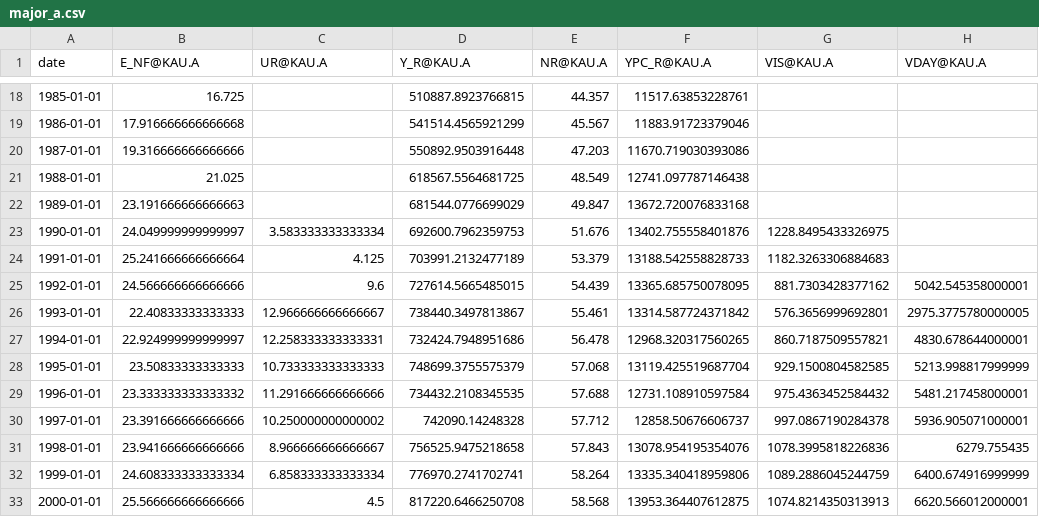
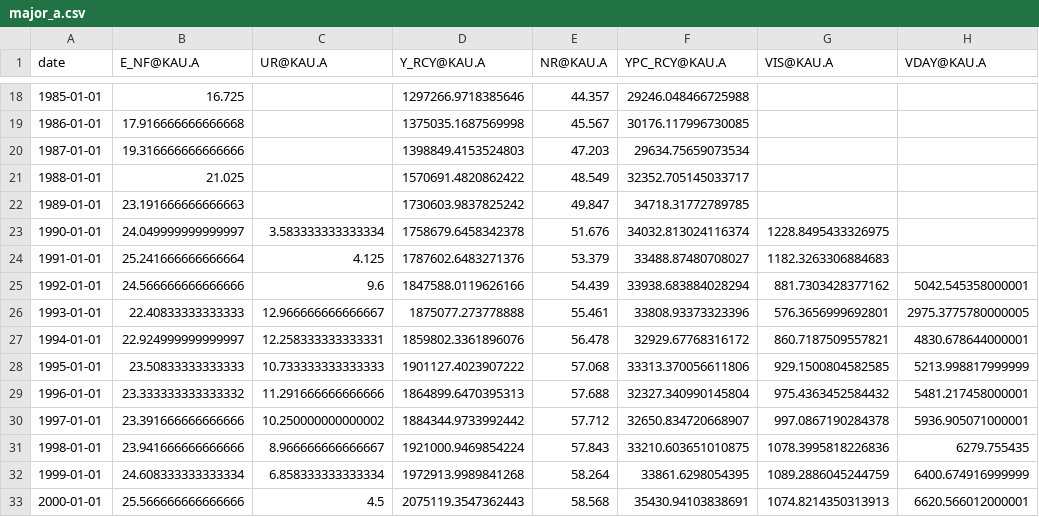
Before and after one commit to UHERO/kauai, a CSV file: data/major_a.csv, drawn as a sheet; only a part is shown, gaps mark what is left out; the diff covers the shown part only; the diff names each change by its address in the sheet, - before the commit and + after, or states it on an @@ line.

```diff
--- a/data/major_a.csv
+++ b/data/major_a.csv
-D1: Y_R@KAU.A
+D1: Y_RCY@KAU.A
-F1: YPC_R@KAU.A
+F1: YPC_RCY@KAU.A
-D18 (Y_RCY@KAU.A): 510887.8923766815
+D18 (Y_RCY@KAU.A): 1297266.9718385646
-F18 (YPC_RCY@KAU.A): 11517.63853228761
+F18 (YPC_RCY@KAU.A): 29246.048466725988
-D19 (Y_RCY@KAU.A): 541514.4565921299
+D19 (Y_RCY@KAU.A): 1375035.1687569998
-F19 (YPC_RCY@KAU.A): 11883.91723379046
+F19 (YPC_RCY@KAU.A): 30176.117996730085
-D20 (Y_RCY@KAU.A): 550892.9503916448
+D20 (Y_RCY@KAU.A): 1398849.4153524803
-F20 (YPC_RCY@KAU.A): 11670.719030393086
+F20 (YPC_RCY@KAU.A): 29634.75659073534
-D21 (Y_RCY@KAU.A): 618567.5564681725
+D21 (Y_RCY@KAU.A): 1570691.4820862422
-F21 (YPC_RCY@KAU.A): 12741.097787146438
+F21 (YPC_RCY@KAU.A): 32352.705145033717
-D22 (Y_RCY@KAU.A): 681544.0776699029
+D22 (Y_RCY@KAU.A): 1730603.9837825242
-F22 (YPC_RCY@KAU.A): 13672.720076833168
+F22 (YPC_RCY@KAU.A): 34718.31772789785
-D23 (Y_RCY@KAU.A): 692600.7962359753
+D23 (Y_RCY@KAU.A): 1758679.6458342378
-F23 (YPC_RCY@KAU.A): 13402.755558401876
+F23 (YPC_RCY@KAU.A): 34032.813024116374
-D24 (Y_RCY@KAU.A): 703991.2132477189
+D24 (Y_RCY@KAU.A): 1787602.6483271376
-F24 (YPC_RCY@KAU.A): 13188.542558828733
+F24 (YPC_RCY@KAU.A): 33488.87480708027
-D25 (Y_RCY@KAU.A): 727614.5665485015
+D25 (Y_RCY@KAU.A): 1847588.0119626166
-F25 (YPC_RCY@KAU.A): 13365.685750078095
+F25 (YPC_RCY@KAU.A): 33938.683884028294
-D26 (Y_RCY@KAU.A): 738440.3497813867
+D26 (Y_RCY@KAU.A): 1875077.273778888
-F26 (YPC_RCY@KAU.A): 13314.587724371842
+F26 (YPC_RCY@KAU.A): 33808.93373323396
-D27 (Y_RCY@KAU.A): 732424.7948951686
+D27 (Y_RCY@KAU.A): 1859802.3361896076
-F27 (YPC_RCY@KAU.A): 12968.320317560265
+F27 (YPC_RCY@KAU.A): 32929.67768316172
-D28 (Y_RCY@KAU.A): 748699.3755575379
+D28 (Y_RCY@KAU.A): 1901127.4023907222
-F28 (YPC_RCY@KAU.A): 13119.425519687704
+F28 (YPC_RCY@KAU.A): 33313.370056611806
-D29 (Y_RCY@KAU.A): 734432.2108345535
+D29 (Y_RCY@KAU.A): 1864899.6470395313
-F29 (YPC_RCY@KAU.A): 12731.108910597584
+F29 (YPC_RCY@KAU.A): 32327.340990145804
-D30 (Y_RCY@KAU.A): 742090.14248328
+D30 (Y_RCY@KAU.A): 1884344.9733992442
-F30 (YPC_RCY@KAU.A): 12858.50676606737
+F30 (YPC_RCY@KAU.A): 32650.834720668907
-D31 (Y_RCY@KAU.A): 756525.9475218658
+D31 (Y_RCY@KAU.A): 1921000.9469854224
-F31 (YPC_RCY@KAU.A): 13078.954195354076
+F31 (YPC_RCY@KAU.A): 33210.603651010875
-D32 (Y_RCY@KAU.A): 776970.2741702741
+D32 (Y_RCY@KAU.A): 1972913.9989841268
-F32 (YPC_RCY@KAU.A): 13335.340418959806
+F32 (YPC_RCY@KAU.A): 33861.6298054395
-D33 (Y_RCY@KAU.A): 817220.6466250708
+D33 (Y_RCY@KAU.A): 2075119.3547362443
-F33 (YPC_RCY@KAU.A): 13953.364407612875
+F33 (YPC_RCY@KAU.A): 35430.94103838691
```
Also changed, not shown: 59 edited cells elsewhere in this file, data/income_a.csv, 2 other files.
